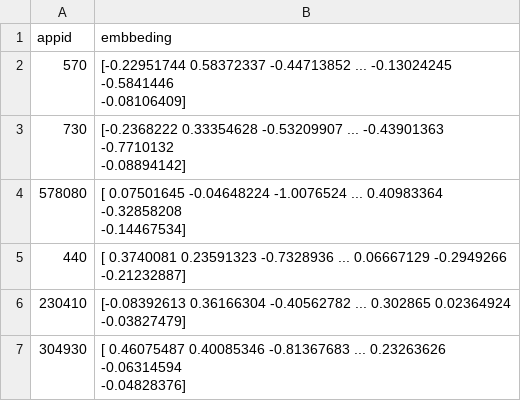
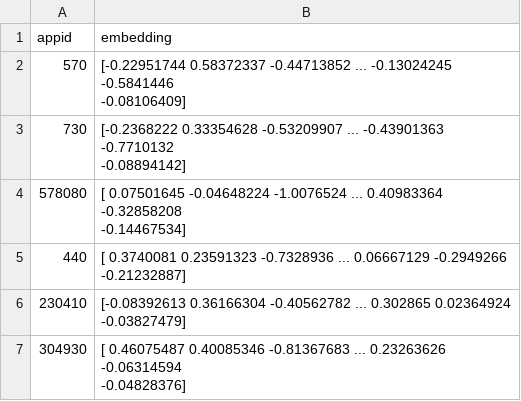
Before and after one commit to basheppo/GameRecommandationSystem, a CSV file: Data/embeddings.csv, drawn as a sheet; only a part is shown.

```diff
--- a/Data/embeddings.csv
+++ b/Data/embeddings.csv
@@ -1,2 +1,2 @@
-appid,embbeding
+appid,embedding
 570,"[-0.22951744  0.58372337 -0.44713852 ... -0.13024245 -0.5841446
```
Also changed, not shown: 12 other files.
